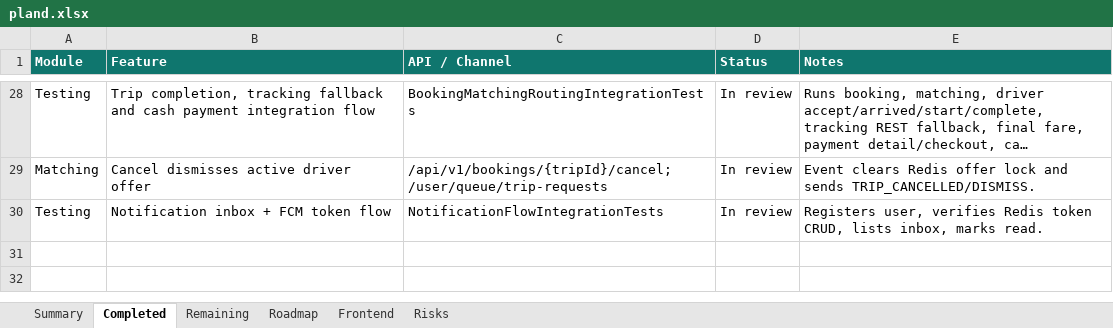
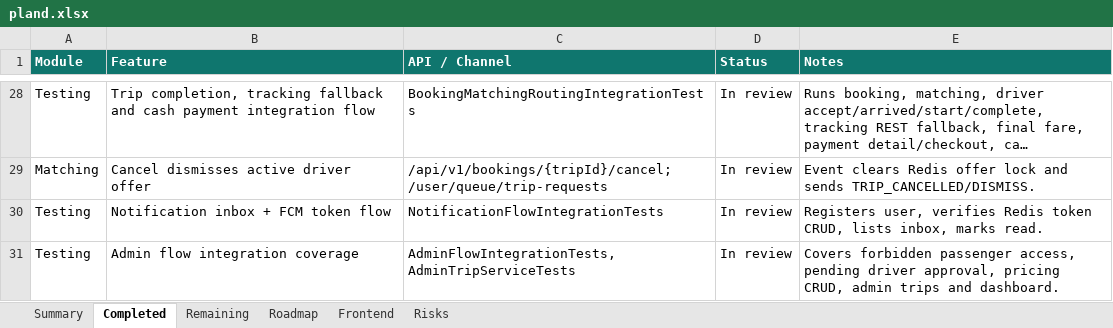
Before and after one commit to Luctran12/goride, an Excel workbook: docs/pland.xlsx, sheet Completed, drawn as a sheet; only a part is shown, gaps mark what is left out; long unchanged cells end in …; values as stored, in another font and other column widths than the file's, no borders; table styles not drawn; the diff names each change by its address in the sheet, - before the commit and + after, or states it on an @@ line.

Commit message:
test: cover admin flow integration

```diff
--- a/docs/pland.xlsx (sheet Completed)
+++ b/docs/pland.xlsx (sheet Completed)
+row 31: Testing | Admin flow integration coverage | AdminFlowIntegrationTests, AdminTripServiceTests | In review | Covers forbidden passenger access, pending driver approval, pricing CRUD, admin trips and dashboard.
```
Also changed, not shown: sheet Summary, sheet Risks, sheet Remaining, sheet Roadmap, 7 other files.
